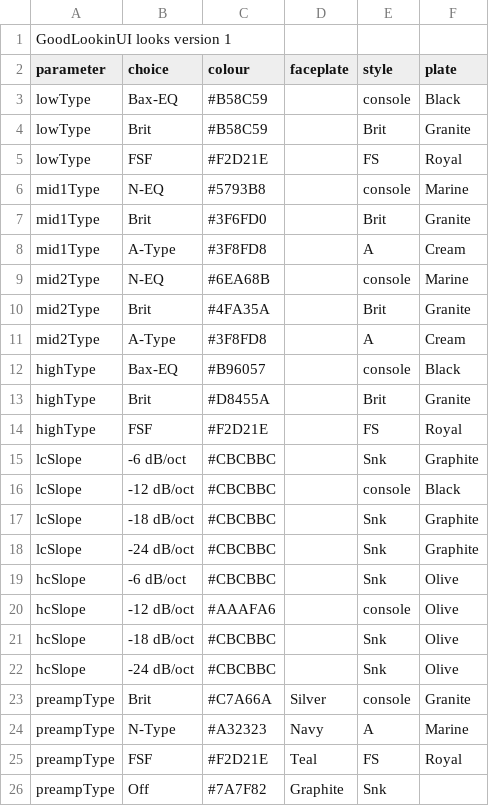
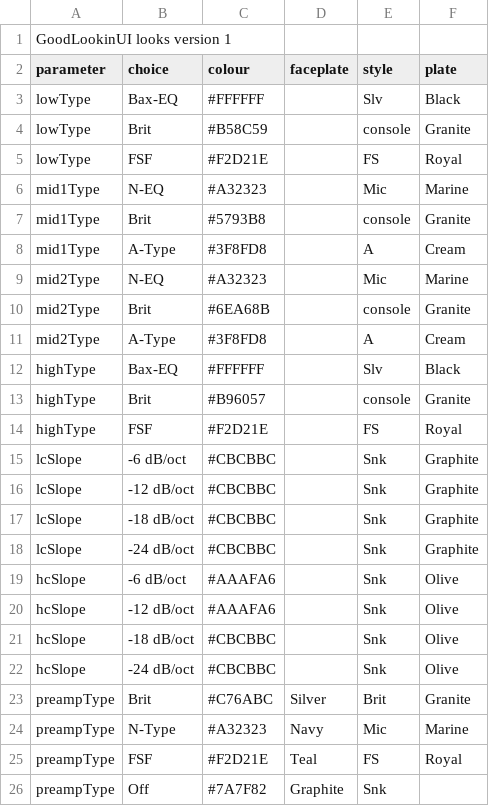
Before and after one commit to MistaMin/HybridEQ, a CSV file: Designs/LookTriggers.csv, drawn as a sheet; only a part is shown.

Commit message:
Update look triggers and settings from GUI design testing

```diff
--- a/Designs/LookTriggers.csv
+++ b/Designs/LookTriggers.csv
@@ -2,24 +2,24 @@ GoodLookinUI looks version 1
 parameter,choice,colour,faceplate,style,plate
-"lowType","Bax-EQ","#B58C59","","console","Black"
-"lowType","Brit","#B58C59","","Brit","Granite"
+"lowType","Bax-EQ","#FFFFFF","","Slv","Black"
+"lowType","Brit","#B58C59","","console","Granite"
 "lowType","FSF","#F2D21E","","FS","Royal"
-"mid1Type","N-EQ","#5793B8","","console","Marine"
-"mid1Type","Brit","#3F6FD0","","Brit","Granite"
+"mid1Type","N-EQ","#A32323","","Mic","Marine"
+"mid1Type","Brit","#5793B8","","console","Granite"
 "mid1Type","A-Type","#3F8FD8","","A","Cream"
-"mid2Type","N-EQ","#6EA68B","","console","Marine"
-"mid2Type","Brit","#4FA35A","","Brit","Granite"
+"mid2Type","N-EQ","#A32323","","Mic","Marine"
+"mid2Type","Brit","#6EA68B","","console","Granite"
 "mid2Type","A-Type","#3F8FD8","","A","Cream"
-"highType","Bax-EQ","#B96057","","console","Black"
-"highType","Brit","#D8455A","","Brit","Granite"
+"highType","Bax-EQ","#FFFFFF","","Slv","Black"
+"highType","Brit","#B96057","","console","Granite"
 "highType","FSF","#F2D21E","","FS","Royal"
 "lcSlope","-6 dB/oct","#CBCBBC","","Snk","Graphite"
-"lcSlope","-12 dB/oct","#CBCBBC","","console","Black"
+"lcSlope","-12 dB/oct","#CBCBBC","","Snk","Graphite"
 "lcSlope","-18 dB/oct","#CBCBBC","","Snk","Graphite"
 "lcSlope","-24 dB/oct","#CBCBBC","","Snk","Graphite"
-"hcSlope","-6 dB/oct","#CBCBBC","","Snk","Olive"
-"hcSlope","-12 dB/oct","#AAAFA6","","console","Olive"
+"hcSlope","-6 dB/oct","#AAAFA6","","Snk","Olive"
+"hcSlope","-12 dB/oct","#AAAFA6","","Snk","Olive"
 "hcSlope","-18 dB/oct","#CBCBBC","","Snk","Olive"
 "hcSlope","-24 dB/oct","#CBCBBC","","Snk","Olive"
-"preampType","Brit","#C7A66A","Silver","console","Granite"
-"preampType","N-Type","#A32323","Navy","A","Marine"
+"preampType","Brit","#C76ABC","Silver","Brit","Granite"
+"preampType","N-Type","#A32323","Navy","Mic","Marine"
 "preampType","FSF","#F2D21E","Teal","FS","Royal"
```
Also changed, not shown: Designs/Settings.csv.
